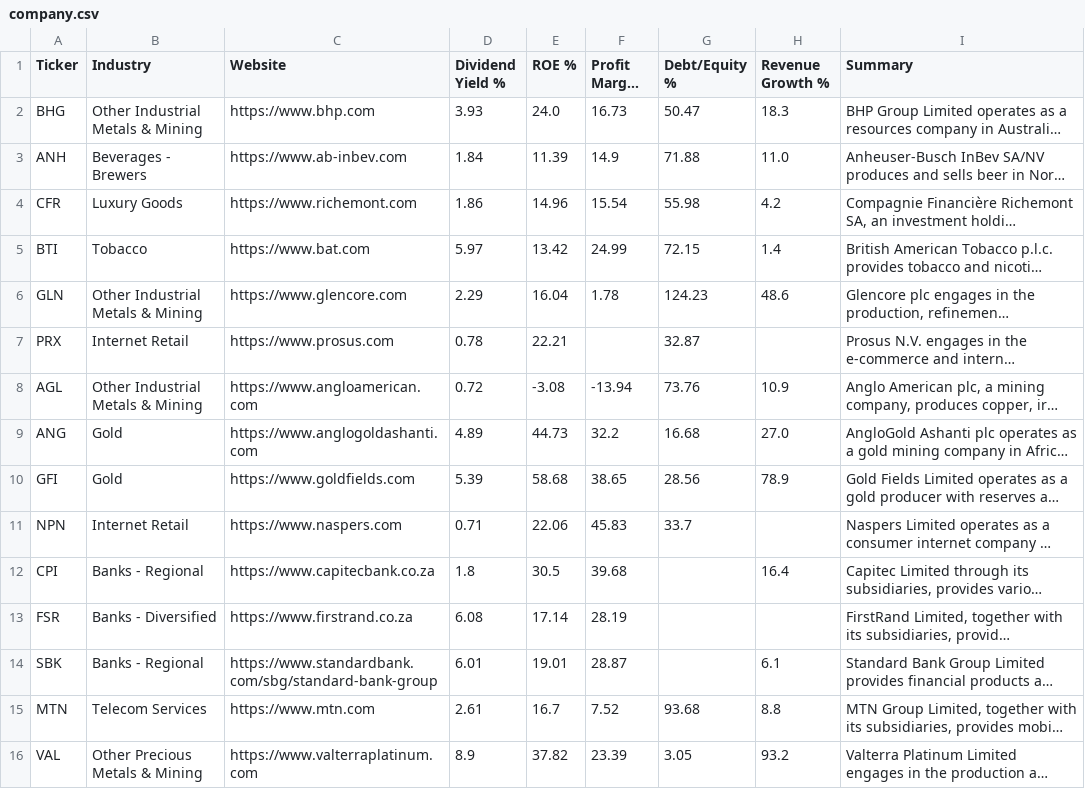
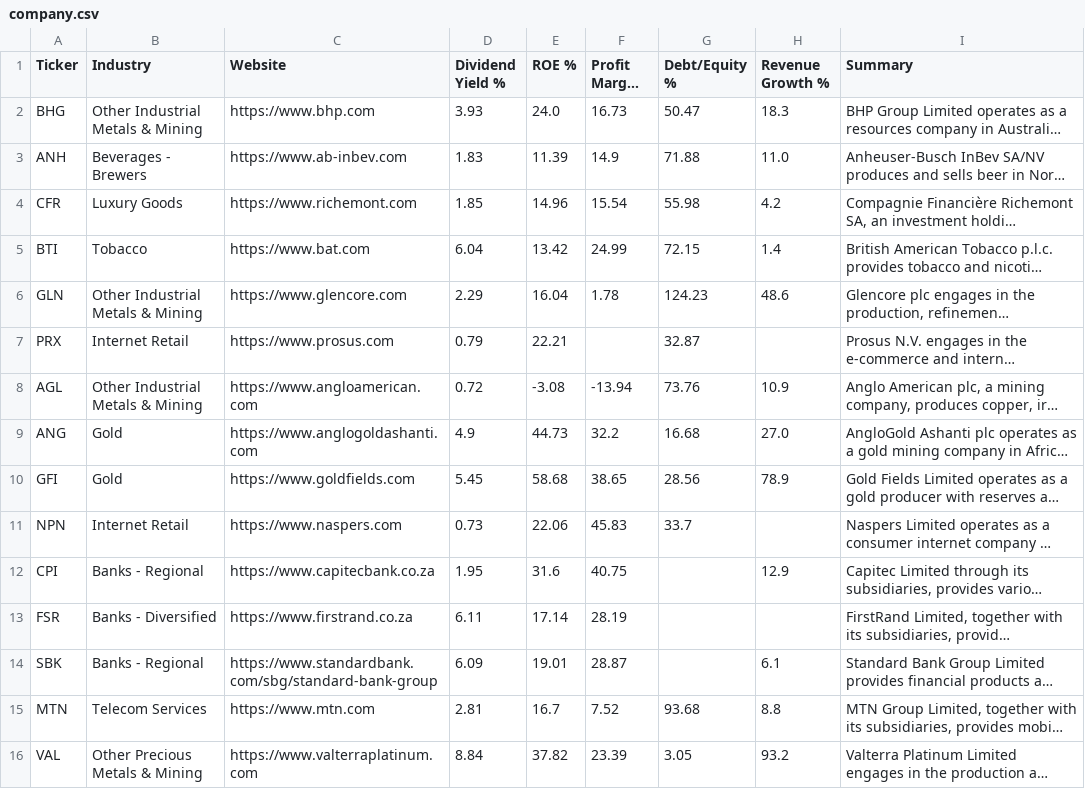
Before and after one commit to Cybermunk369/jse-screener, a CSV file: data/company.csv, drawn as a sheet; only a part is shown; long unchanged cells end in …; the diff covers the shown part only; the diff names each change by its address in the sheet, - before the commit and + after, or states it on an @@ line.

```diff
--- a/data/company.csv
+++ b/data/company.csv
-D3 (Dividend Yield %): 1.84
+D3 (Dividend Yield %): 1.83
-D4 (Dividend Yield %): 1.86
+D4 (Dividend Yield %): 1.85
-D5 (Dividend Yield %): 5.97
+D5 (Dividend Yield %): 6.04
-D7 (Dividend Yield %): 0.78
+D7 (Dividend Yield %): 0.79
-D9 (Dividend Yield %): 4.89
+D9 (Dividend Yield %): 4.9
-D10 (Dividend Yield %): 5.39
+D10 (Dividend Yield %): 5.45
-D11 (Dividend Yield %): 0.71
+D11 (Dividend Yield %): 0.73
-D12 (Dividend Yield %): 1.8
+D12 (Dividend Yield %): 1.95
-E12 (ROE %): 30.5
+E12 (ROE %): 31.6
-F12 (Profit Margin %): 39.68
+F12 (Profit Margin %): 40.75
-H12 (Revenue Growth %): 16.4
+H12 (Revenue Growth %): 12.9
-D13 (Dividend Yield %): 6.08
+D13 (Dividend Yield %): 6.11
-D14 (Dividend Yield %): 6.01
+D14 (Dividend Yield %): 6.09
-D15 (Dividend Yield %): 2.61
+D15 (Dividend Yield %): 2.81
-D16 (Dividend Yield %): 8.9
+D16 (Dividend Yield %): 8.84
```
Also changed, not shown: 90 edited cells elsewhere in this file, data/history.csv, data/prices.csv, 3 other files.
